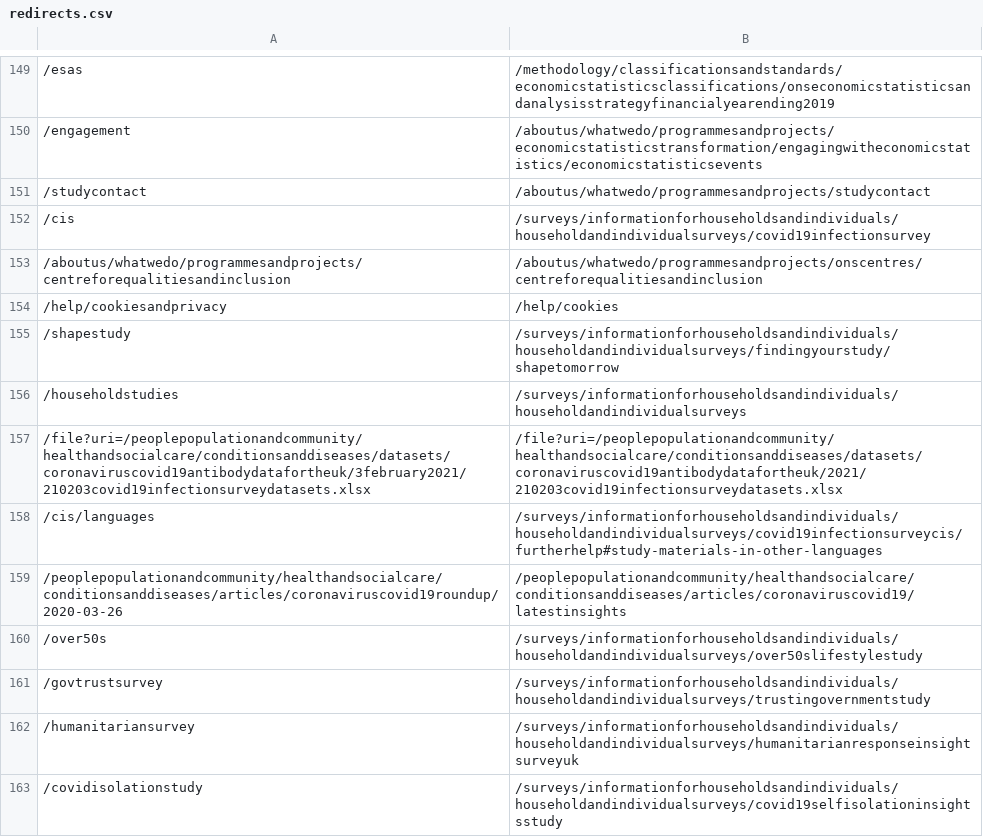
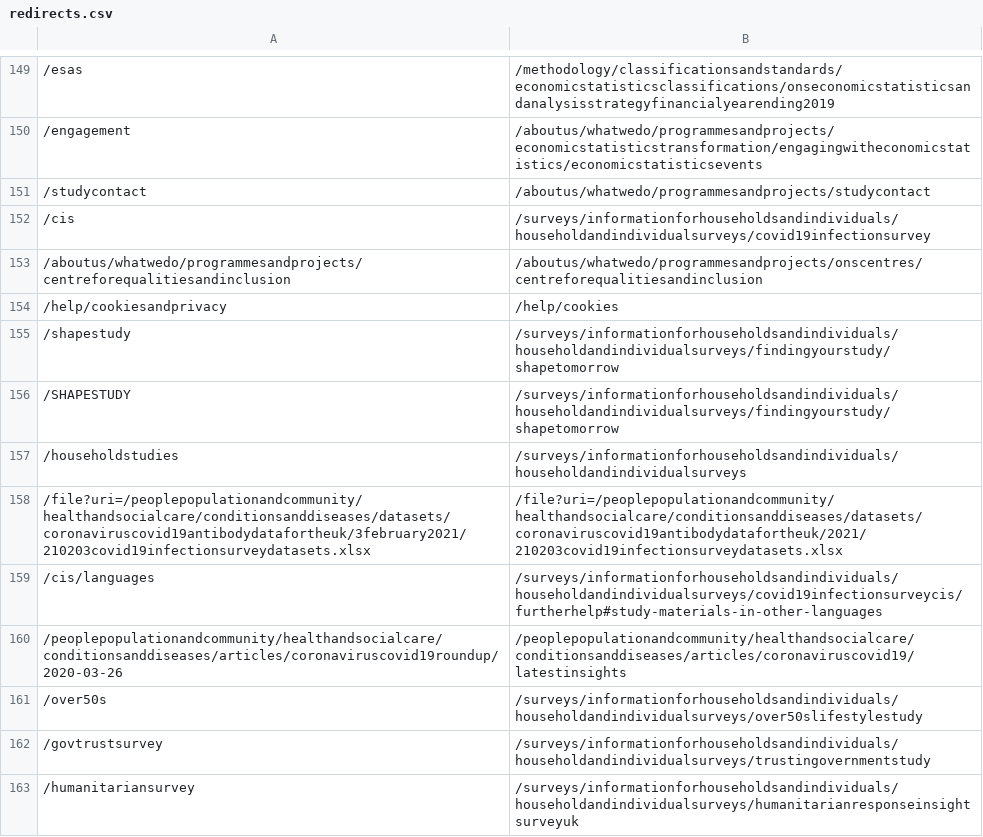
Before and after one commit to ONSdigital/dp-frontend-router, a CSV file: assets/redirects/redirects.csv, drawn as a sheet; only a part is shown, gaps mark what is left out; the shorter side is filled out with more unchanged rows; the diff names each change by its address in the sheet, - before the commit and + after, or states it on an @@ line.

Commit message:
add capitalised redirect for shapestudy

```diff
--- a/assets/redirects/redirects.csv
+++ b/assets/redirects/redirects.csv
+row 156: /SHAPESTUDY | /surveys/informationforhouseholdsandindividuals/householdandindividualsurveys/findingyourstudy/shapetomorrow
```
